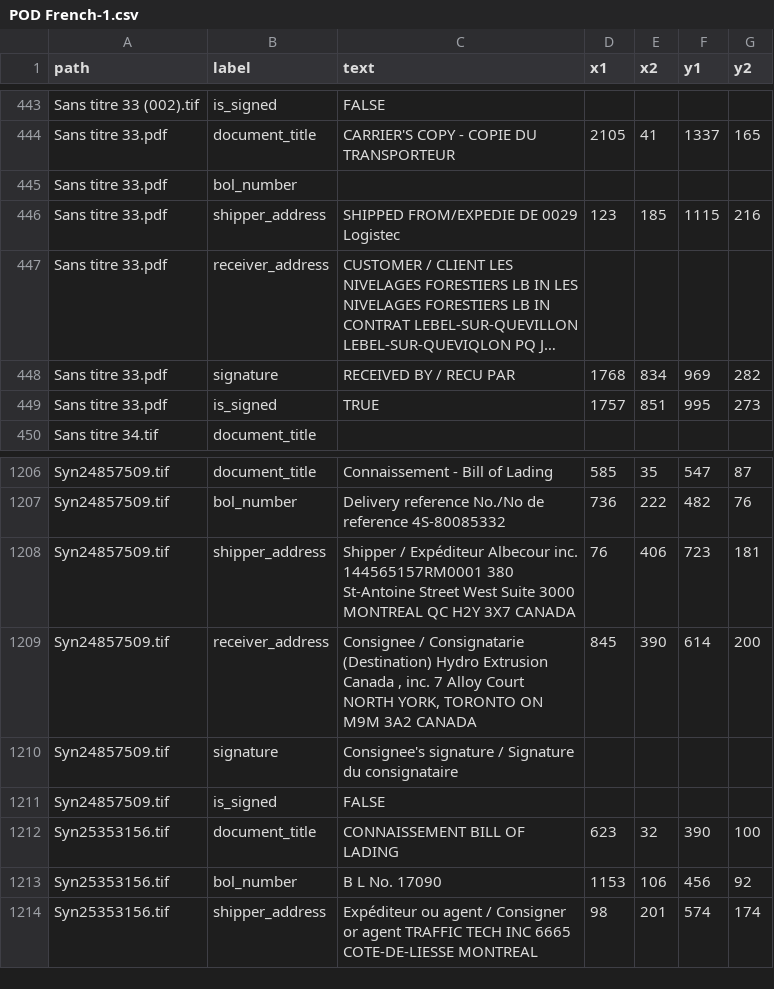
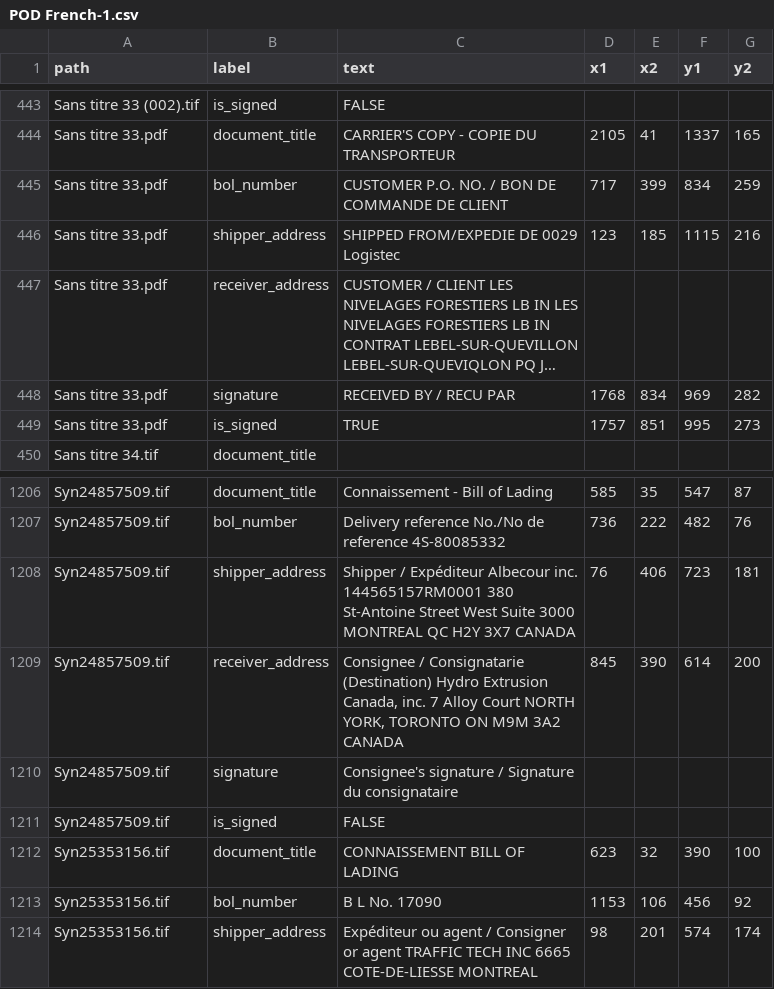
Before and after one commit to Cunarefa/Coords-1, a CSV file: POD French-1.csv, drawn as a sheet; only a part is shown, gaps mark what is left out; long unchanged cells end in ….

Commit message:
init

```diff
--- a/POD French-1.csv
+++ b/POD French-1.csv
@@ -444,3 +444,3 @@ Sans titre 33 (002).tif,is_signed,FALSE,,,,
 Sans titre 33.pdf,document_title,CARRIER'S COPY - COPIE DU TRANSPORTEUR,2105,41,1337,165
-Sans titre 33.pdf,bol_number,,,,,
+Sans titre 33.pdf,bol_number,CUSTOMER P.O. NO. / BON DE COMMANDE DE CLIENT,717,399,834,259
 Sans titre 33.pdf,shipper_address,SHIPPED FROM/EXPEDIE DE 0029 Logistec,123,185,1115,216
@@ -1208,3 +1208,3 @@ Syn24857509.tif,bol_number,Delivery reference No./No de reference 4S-80085332,73
 Syn24857509.tif,shipper_address,Shipper / Expéditeur Albecour inc. 144565157RM0001 380 St-Antoine Street West Suite 3000 MONTREAL QC H2Y 3X7 CANADA,76,406,723,181
-Syn24857509.tif,receiver_address,"Consignee / Consignatarie (Destination) Hydro Extrusion Canada , inc. 7 Alloy Court NORTH YORK, TORONTO ON M9M 3A2 CANADA",845,390,614,200
+Syn24857509.tif,receiver_address,"Consignee / Consignatarie (Destination) Hydro Extrusion Canada, inc. 7 Alloy Court NORTH YORK, TORONTO ON M9M 3A2 CANADA",845,390,614,200
 Syn24857509.tif,signature,Consignee's signature / Signature du consignataire,,,,
```
